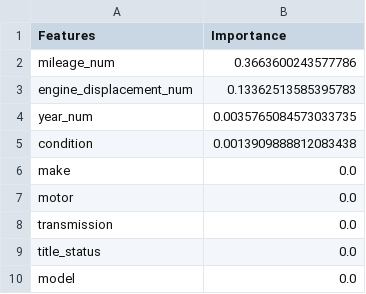
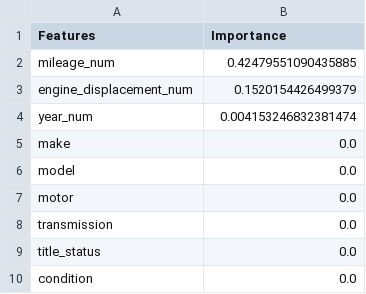
Before and after one commit to OPIM5512-mii24004/myscraper-mii24004-v3, a CSV file: perm_results/2026040723-perm.csv, drawn as a sheet.

```diff
--- a/perm_results/2026040723-perm.csv
+++ b/perm_results/2026040723-perm.csv
@@ -1,7 +1,7 @@
 Features,Importance
-mileage_num,0.3663600243577786
-engine_displacement_num,0.13362513585395783
-year_num,0.0035765084573033735
-condition,0.0013909888812083438
+mileage_num,0.42479551090435885
+engine_displacement_num,0.1520154426499379
+year_num,0.004153246832381474
 make,0.0
+model,0.0
 motor,0.0
@@ -9,2 +9,2 @@ transmission,0.0
 title_status,0.0
-model,0.0
+condition,0.0
```
